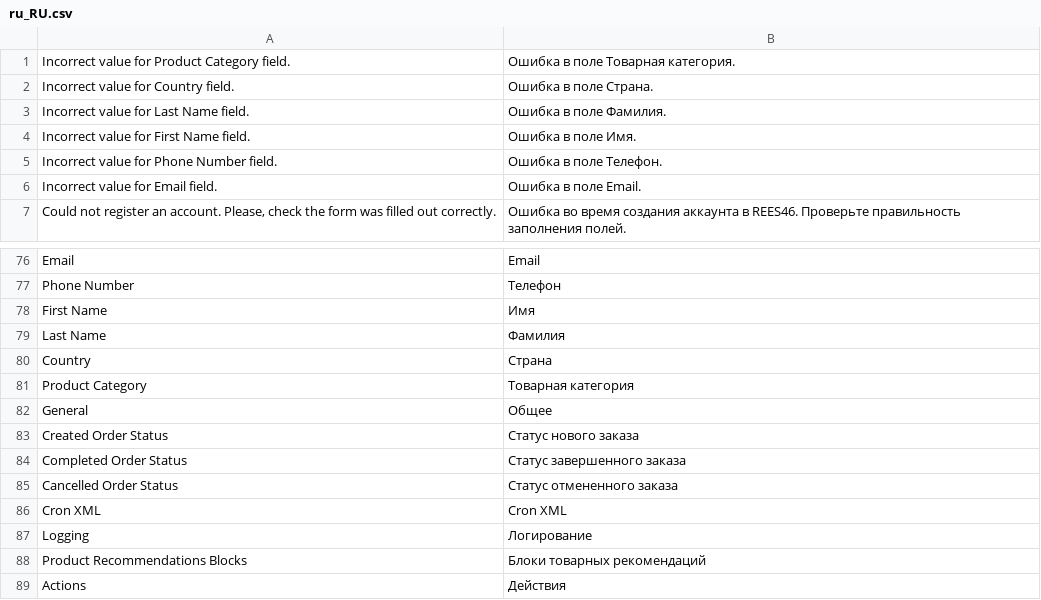
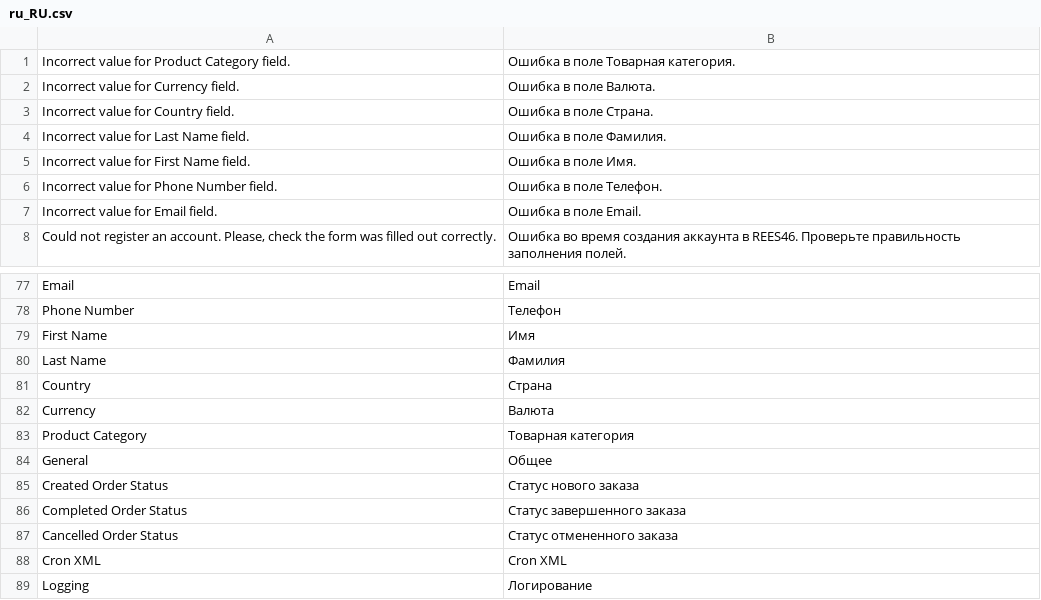
Before and after one commit to rees46/magento2, a CSV file: upload/app/code/Rees46/Personalization/i18n/ru_RU.csv, drawn as a sheet; only a part is shown, gaps mark what is left out; the shorter side is filled out with more unchanged rows; the diff names each change by its address in the sheet, - before the commit and + after, or states it on an @@ line.

```diff
--- a/upload/app/code/Rees46/Personalization/i18n/ru_RU.csv
+++ b/upload/app/code/Rees46/Personalization/i18n/ru_RU.csv
+row 2: Incorrect value for Currency field. | Ошибка в поле Валюта.
+row 82: Currency | Валюта
```
Also changed, not shown: upload/app/code/Rees46/Personalization/i18n/en_US.csv, upload/app/code/Rees46/Personalization/i18n/es_ES.csv, 12 other files.
